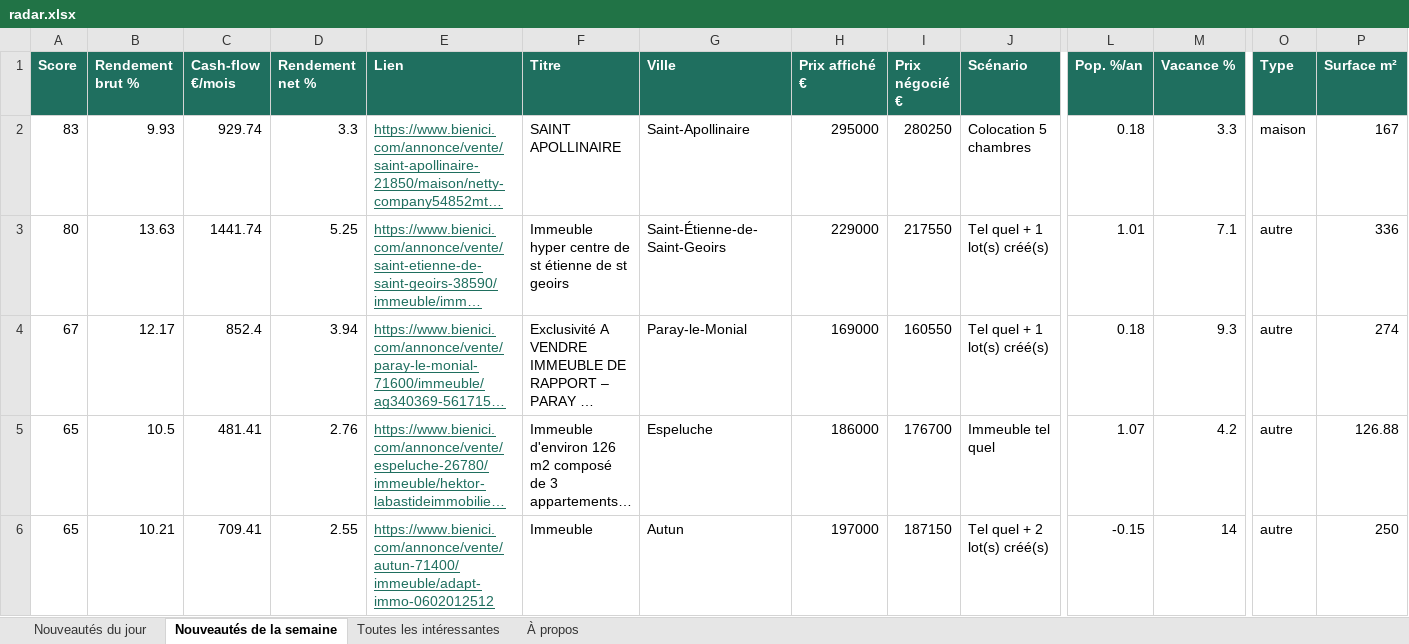
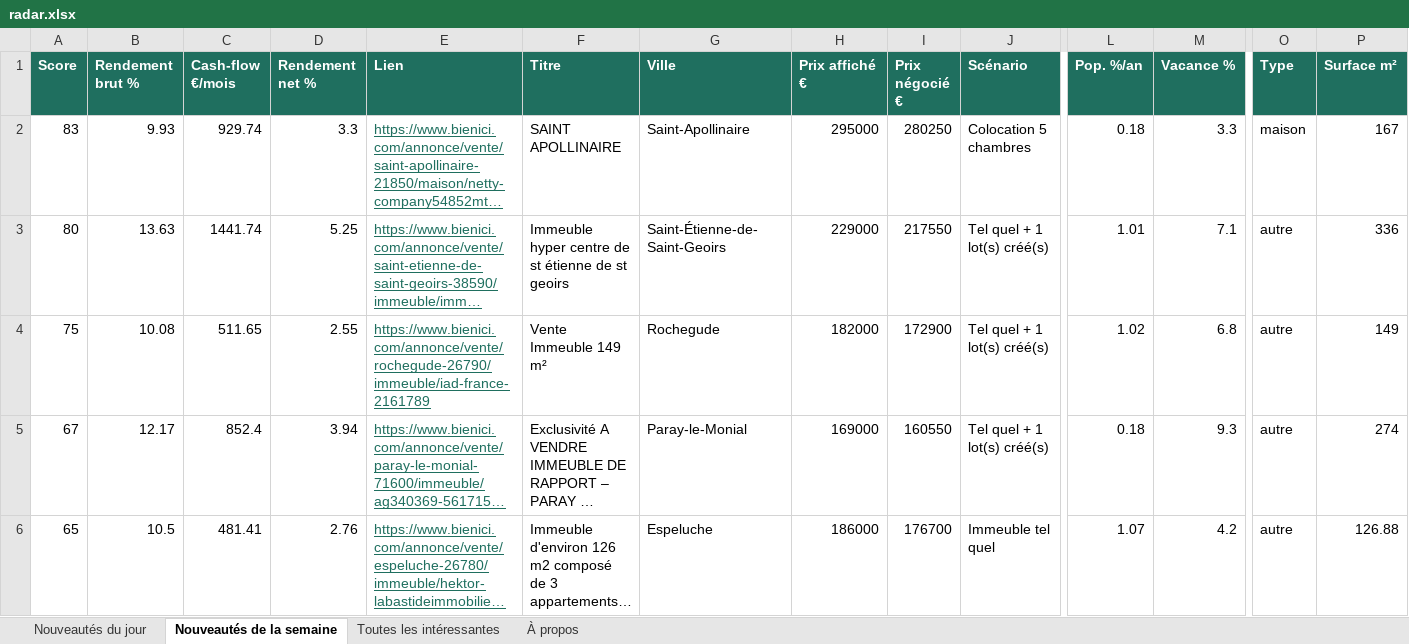
Before and after one commit to Hendrix74/immo-radar-data, an Excel workbook: radar.xlsx, sheet Nouveautés de la semaine, drawn as a sheet; only a part is shown, gaps mark what is left out; the shorter side is filled out with more unchanged rows; long unchanged cells end in …; values as stored, in another font and other column widths than the file's, no borders; rows hold the shown columns only; the diff names each change by its address in the sheet, - before the commit and + after, or states it on an @@ line.

```diff
--- a/radar.xlsx (sheet Nouveautés de la semaine)
+++ b/radar.xlsx (sheet Nouveautés de la semaine)
+row 4: 75 | 10.08 | 511.65 | 2.55 | https://www.bienici.com/annonce/vente/rochegude-26790/immeuble/iad-france-2161789 | Vente Immeuble 149 m² | Rochegude | 182000 | 172900 | Tel quel + 1 lot(s) créé(s) | 1.02 | 6.8 | autre | 149
```
Also changed, not shown: sheet Toutes les intéressantes, sheet Nouveautés du jour, sheet À propos, 8 other files.
